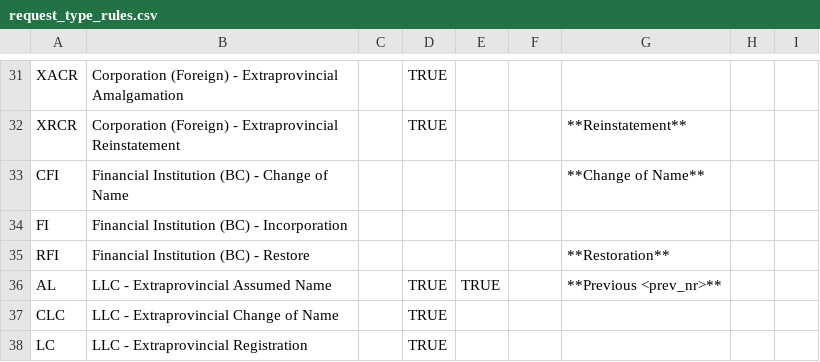
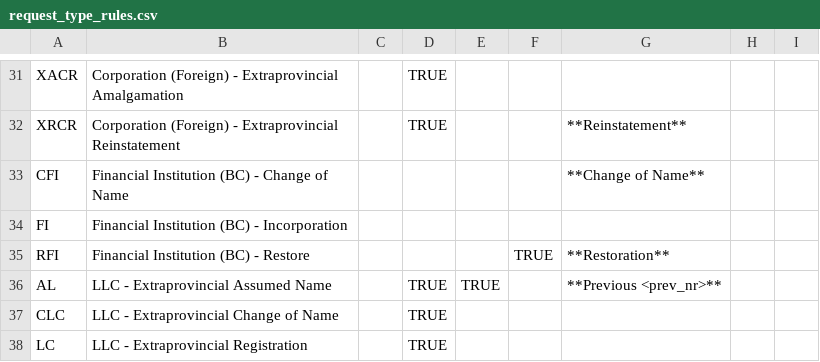
Before and after one commit to bcgov/name-examination, a CSV file: client/static/ui_dropdowns/request_type_rules.csv, drawn as a sheet; only a part is shown, gaps mark what is left out; the diff covers the shown part only.

```diff
--- a/client/static/ui_dropdowns/request_type_rules.csv
+++ b/client/static/ui_dropdowns/request_type_rules.csv
@@ -34,3 +34,3 @@ CFI,Financial Institution (BC) - Change of Name,,,,,**Change of Name** ,,
 FI,Financial Institution (BC) - Incorporation,,,,,,,
-RFI,Financial Institution (BC) - Restore,,,,,**Restoration**,,
+RFI,Financial Institution (BC) - Restore,,,,TRUE,**Restoration**,,
 AL,LLC - Extraprovincial Assumed Name,,TRUE,TRUE,,**Previous <prev_nr>** ,,
```
Also changed, not shown: 7 edited cells elsewhere in this file, 2 other files.
